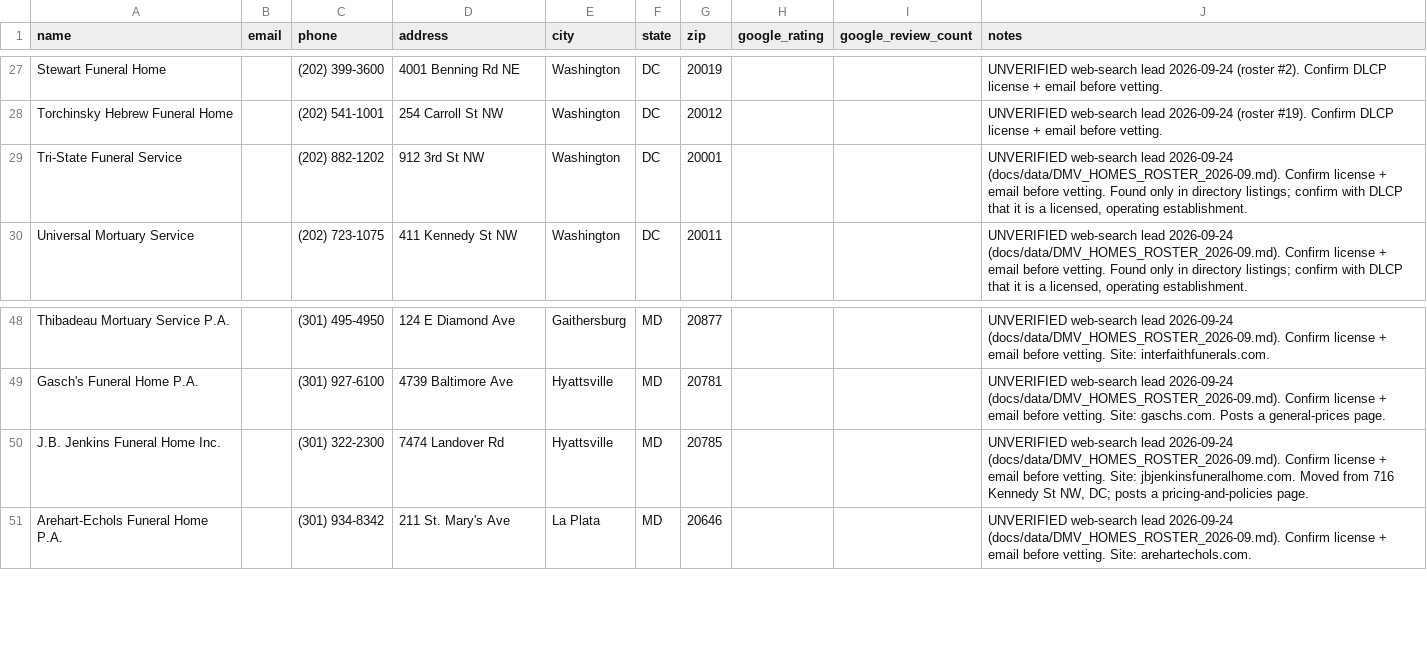
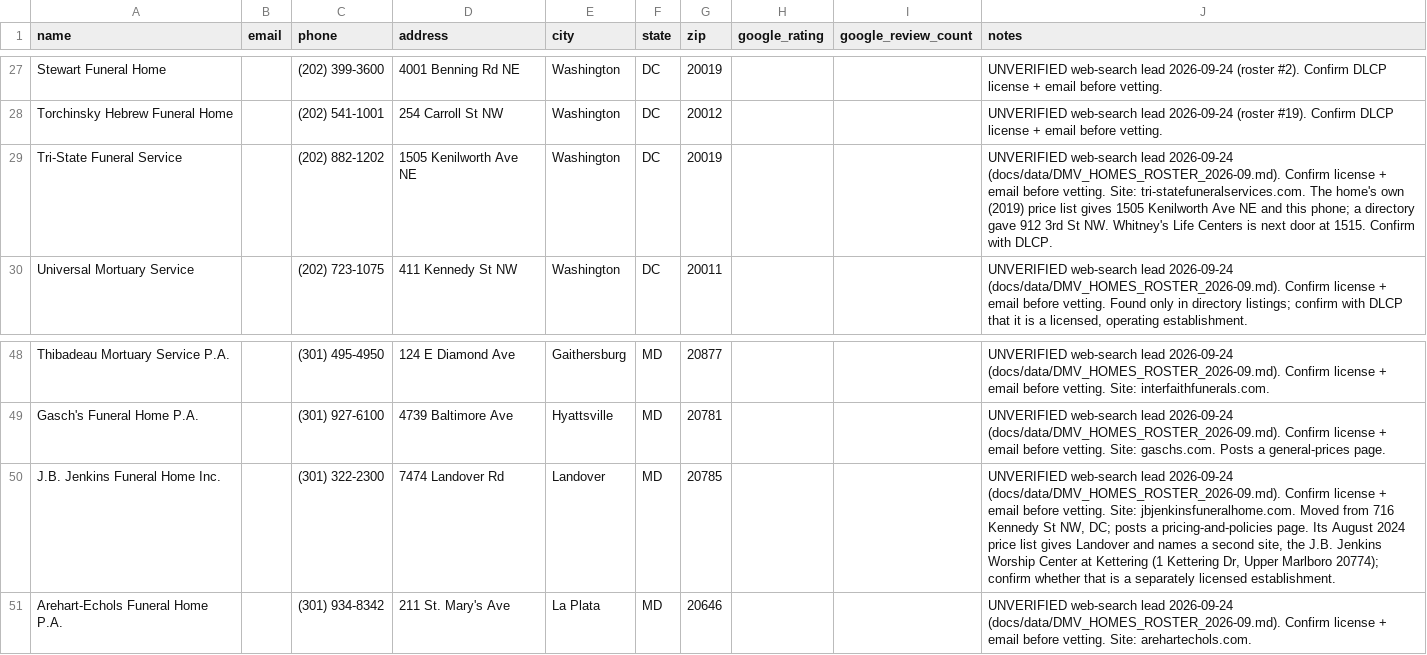
Before and after one commit to PolicyTrackerAI-tech/walkbeside, a CSV file: supabase/seed/dmv-homes.draft.csv, drawn as a sheet; only a part is shown, gaps mark what is left out.

```diff
--- a/supabase/seed/dmv-homes.draft.csv
+++ b/supabase/seed/dmv-homes.draft.csv
@@ -28,3 +28,3 @@ Stewart Funeral Home,,(202) 399-3600,4001 Benning Rd NE,Washington,DC,20019,,,UN
 Torchinsky Hebrew Funeral Home,,(202) 541-1001,254 Carroll St NW,Washington,DC,20012,,,UNVERIFIED web-search lead 2026-09-24 (roster #19). Confirm DLCP license + email before vetting.
-Tri-State Funeral Service,,(202) 882-1202,912 3rd St NW,Washington,DC,20001,,,"UNVERIFIED web-search lead 2026-09-24 (docs/data/DMV_HOMES_ROSTER_2026-09.md). Confirm license + email before vetting. Found only in directory listings; confirm with DLCP that it is a licensed, operating establishment."
+Tri-State Funeral Service,,(202) 882-1202,1505 Kenilworth Ave NE,Washington,DC,20019,,,UNVERIFIED web-search lead 2026-09-24 (docs/data/DMV_HOMES_ROSTER_2026-09.md). Confirm license + email before vetting. Site: tri-statefuneralservices.com. The home's own (2019) price list gives 1505 Kenilworth Ave NE and this phone; a directory gave 912 3rd St NW. Whitney's Life Centers is next door at 1515. Confirm with DLCP.
 Universal Mortuary Service,,(202) 723-1075,411 Kennedy St NW,Washington,DC,20011,,,"UNVERIFIED web-search lead 2026-09-24 (docs/data/DMV_HOMES_ROSTER_2026-09.md). Confirm license + email before vetting. Found only in directory listings; confirm with DLCP that it is a licensed, operating establishment."
@@ -49,3 +49,3 @@ Thibadeau Mortuary Service P.A.,,(301) 495-4950,124 E Diamond Ave,Gaithersburg,M
 Gasch's Funeral Home P.A.,,(301) 927-6100,4739 Baltimore Ave,Hyattsville,MD,20781,,,UNVERIFIED web-search lead 2026-09-24 (docs/data/DMV_HOMES_ROSTER_2026-09.md). Confirm license + email before vetting. Site: gaschs.com. Posts a general-prices page.
-J.B. Jenkins Funeral Home Inc.,,(301) 322-2300,7474 Landover Rd,Hyattsville,MD,20785,,,"UNVERIFIED web-search lead 2026-09-24 (docs/data/DMV_HOMES_ROSTER_2026-09.md). Confirm license + email before vetting. Site: jbjenkinsfuneralhome.com. Moved from 716 Kennedy St NW, DC; posts a pricing-and-policies page."
+J.B. Jenkins Funeral Home Inc.,,(301) 322-2300,7474 Landover Rd,Landover,MD,20785,,,"UNVERIFIED web-search lead 2026-09-24 (docs/data/DMV_HOMES_ROSTER_2026-09.md). Confirm license + email before vetting. Site: jbjenkinsfuneralhome.com. Moved from 716 Kennedy St NW, DC; posts a pricing-and-policies page. Its August 2024 price list gives Landover and names a second site, the J.B. Jenkins Worship Center at Kettering (1 Kettering Dr, Upper Marlboro 20774); confirm whether that is a separately licensed establishment."
 Arehart-Echols Funeral Home P.A.,,(301) 934-8342,211 St. Mary's Ave,La Plata,MD,20646,,,UNVERIFIED web-search lead 2026-09-24 (docs/data/DMV_HOMES_ROSTER_2026-09.md). Confirm license + email before vetting. Site: arehartechols.com.
```
Also changed, not shown: supabase/seed/dmv-tracker.csv, 14 other files.
